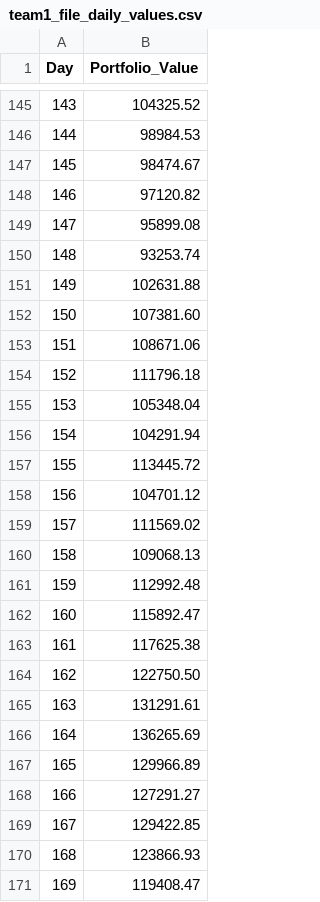
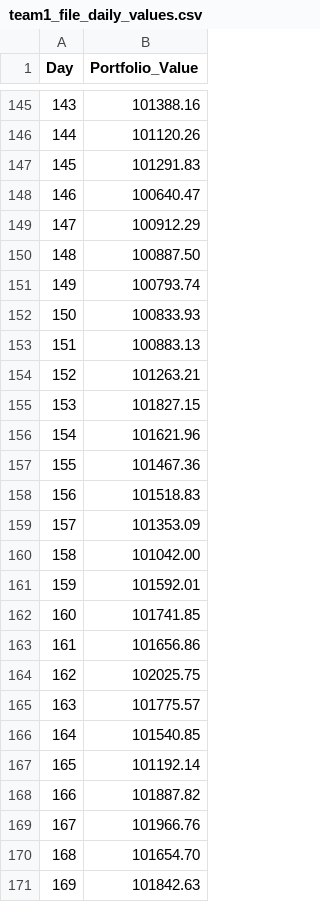
Before and after one commit to AngieCreate/UTEFA-Code, a CSV file: team1_file_daily_values.csv, drawn as a sheet; only a part is shown, gaps mark what is left out; the diff covers the shown part only.

Commit message:
edited the functions into the update portfolio function

```diff
--- a/team1_file_daily_values.csv
+++ b/team1_file_daily_values.csv
@@ -145,27 +145,27 @@ Day,Portfolio_Value
-143,104325.52
-144,98984.53
-145,98474.67
-146,97120.82
-147,95899.08
-148,93253.74
-149,102631.88
-150,107381.60
-151,108671.06
-152,111796.18
-153,105348.04
-154,104291.94
-155,113445.72
-156,104701.12
-157,111569.02
-158,109068.13
-159,112992.48
-160,115892.47
-161,117625.38
-162,122750.50
-163,131291.61
-164,136265.69
-165,129966.89
-166,127291.27
-167,129422.85
-168,123866.93
-169,119408.47
+143,101388.16
+144,101120.26
+145,101291.83
+146,100640.47
+147,100912.29
+148,100887.50
+149,100793.74
+150,100833.93
+151,100883.13
+152,101263.21
+153,101827.15
+154,101621.96
+155,101467.36
+156,101518.83
+157,101353.09
+158,101042.00
+159,101592.01
+160,101741.85
+161,101656.86
+162,102025.75
+163,101775.57
+164,101540.85
+165,101192.14
+166,101887.82
+167,101966.76
+168,101654.70
+169,101842.63
```
Also changed, not shown: 110 edited cells elsewhere in this file, 2 other files.
